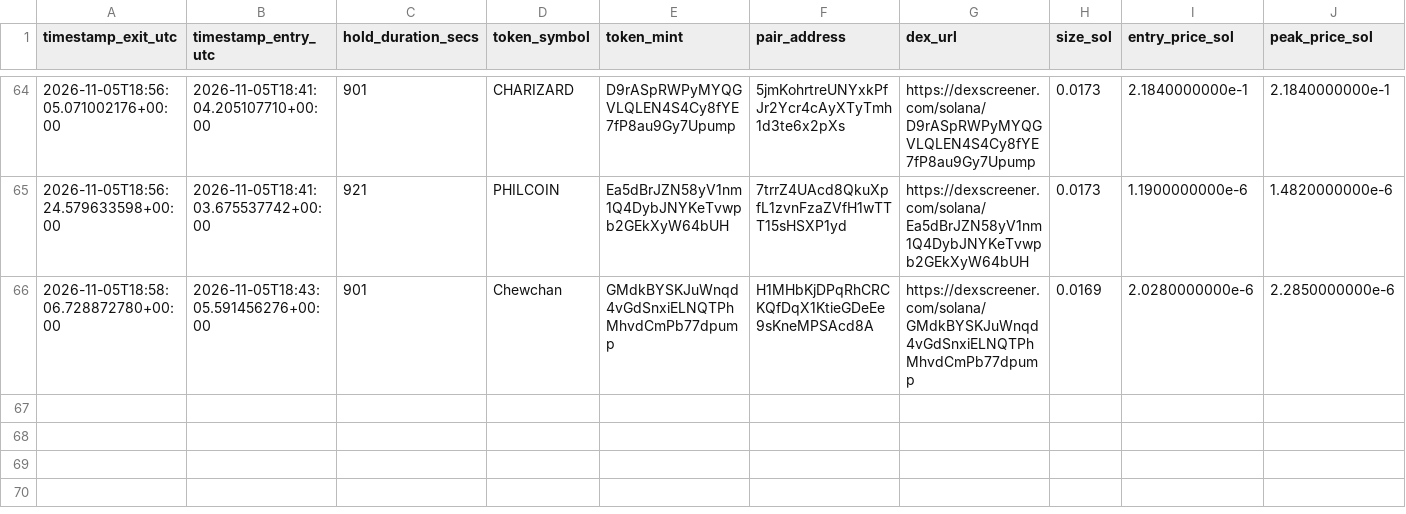
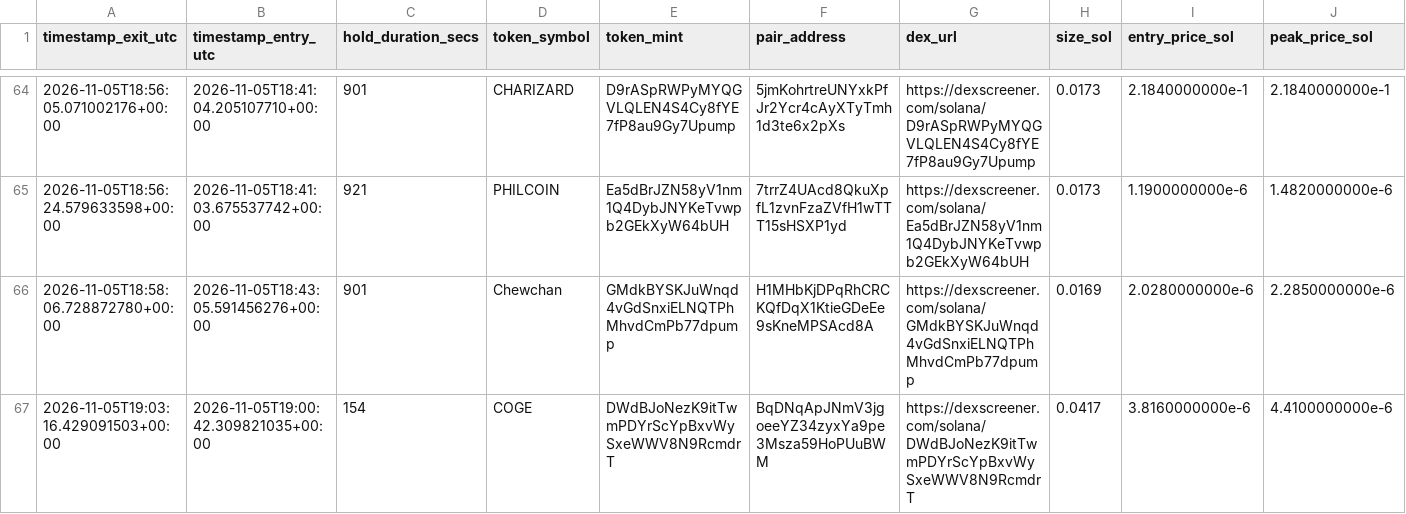
Before and after one commit to GiuseppeBattaglia64/dmne-meme-alpha, a CSV file: logs/trades_forensic.csv, drawn as a sheet; only a part is shown, gaps mark what is left out; rows hold the shown columns only; the diff names each change by its address in the sheet, - before the commit and + after, or states it on an @@ line.

```diff
--- a/logs/trades_forensic.csv
+++ b/logs/trades_forensic.csv
+row 67: 2026-11-05T19:03:16.429091503+00:00 | 2026-11-05T19:00:42.309821035+00:00 | 154 | COGE | DWdBJoNezK9itTwmPDYrScYpBxvWySxeWWV8N9RcmdrT | BqDNqApJNmV3jgoeeYZ34zyxYa9pe3Msza59HoPUuBWM | https://dexscreener.com/solana/DWdBJoNezK9itTwmPDYrScYpBxvWySxeWWV8N9RcmdrT | 0.0417 | 3.8160000000e-6 | 4.4100000000e-6
```
Also changed, not shown: 3 other files.
